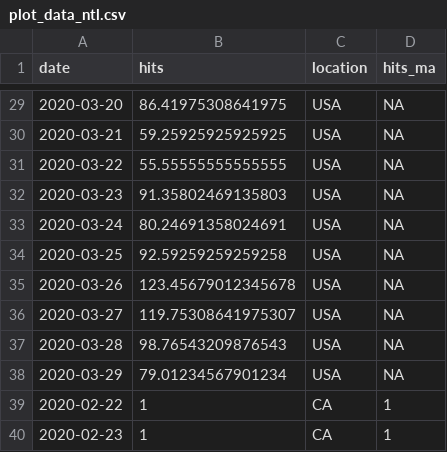
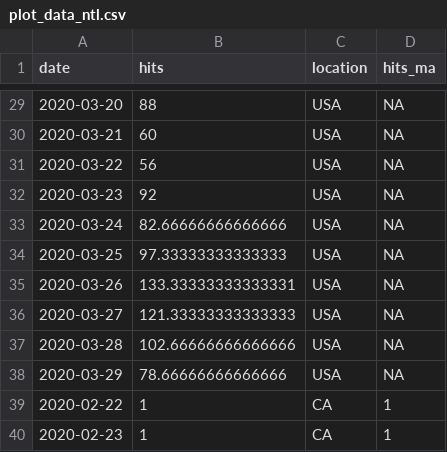
Before and after one commit to paulgp/GoogleTrendsUINowcast, a CSV file: data/plot_data_ntl.csv, drawn as a sheet; only a part is shown, gaps mark what is left out; the diff covers the shown part only.

```diff
--- a/data/plot_data_ntl.csv
+++ b/data/plot_data_ntl.csv
@@ -29,11 +29,11 @@ date,hits,location,hits_ma
-2020-03-20,86.41975308641975,USA,NA
-2020-03-21,59.25925925925925,USA,NA
-2020-03-22,55.55555555555555,USA,NA
-2020-03-23,91.35802469135803,USA,NA
-2020-03-24,80.24691358024691,USA,NA
-2020-03-25,92.59259259259258,USA,NA
-2020-03-26,123.45679012345678,USA,NA
-2020-03-27,119.75308641975307,USA,NA
-2020-03-28,98.76543209876543,USA,NA
-2020-03-29,79.01234567901234,USA,NA
+2020-03-20,88,USA,NA
+2020-03-21,60,USA,NA
+2020-03-22,56,USA,NA
+2020-03-23,92,USA,NA
+2020-03-24,82.66666666666666,USA,NA
+2020-03-25,97.33333333333333,USA,NA
+2020-03-26,133.33333333333331,USA,NA
+2020-03-27,121.33333333333333,USA,NA
+2020-03-28,102.66666666666666,USA,NA
+2020-03-29,78.66666666666666,USA,NA
 2020-02-22,1,CA,1
```
Also changed, not shown: 27 edited cells elsewhere in this file, growth_rate_weekly.csv, 2 other files.
